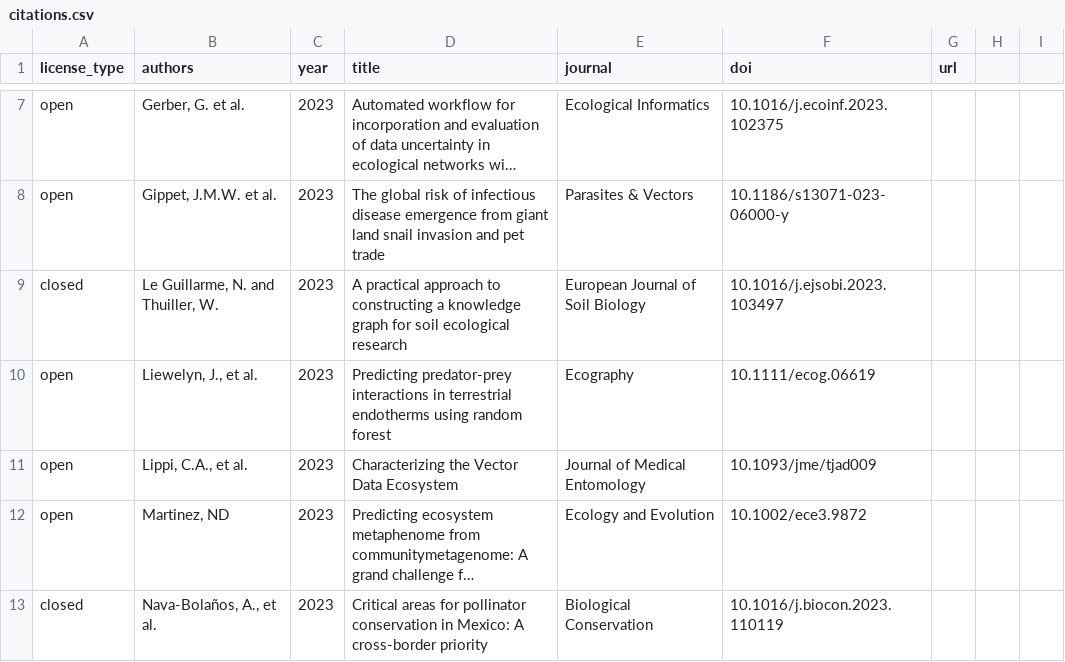
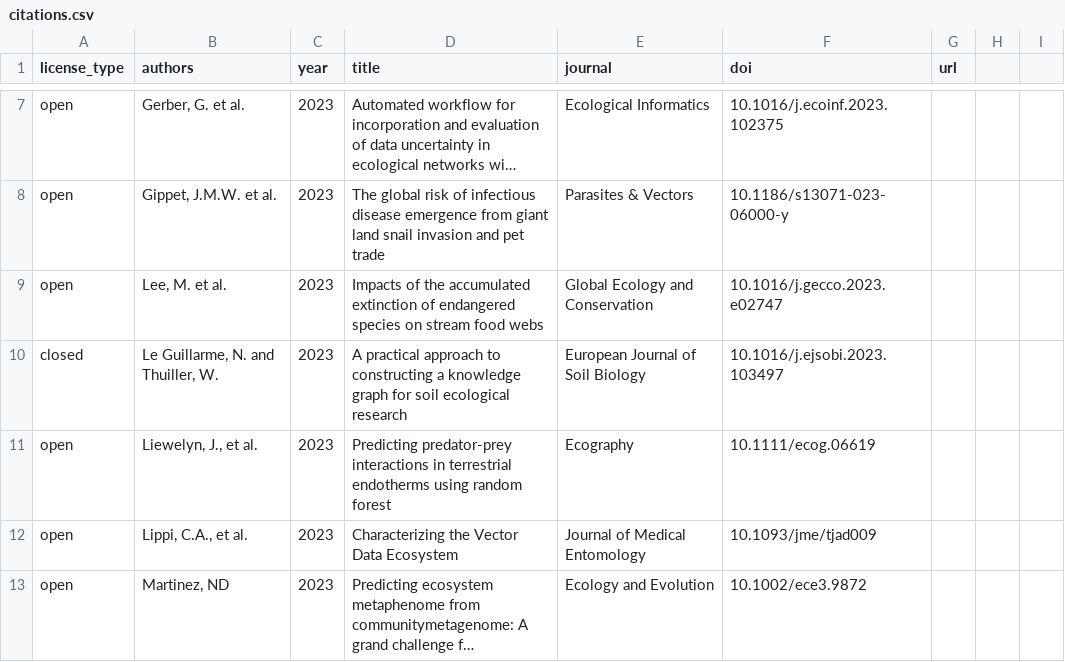
Before and after one commit to globalbioticinteractions/globalbioticinteractions.github.io, a CSV file: _data/citations.csv, drawn as a sheet; only a part is shown, gaps mark what is left out; the shorter side is filled out with more unchanged rows; long unchanged cells end in …; the diff names each change by its address in the sheet, - before the commit and + after, or states it on an @@ line.

Commit message:
add citation

```diff
--- a/_data/citations.csv
+++ b/_data/citations.csv
+row 9: open | Lee, M. et al. | 2023 | Impacts of the accumulated extinction of endangered species on stream food webs | Global Ecology and Conservation | 10.1016/j.gecco.2023.e02747
```
